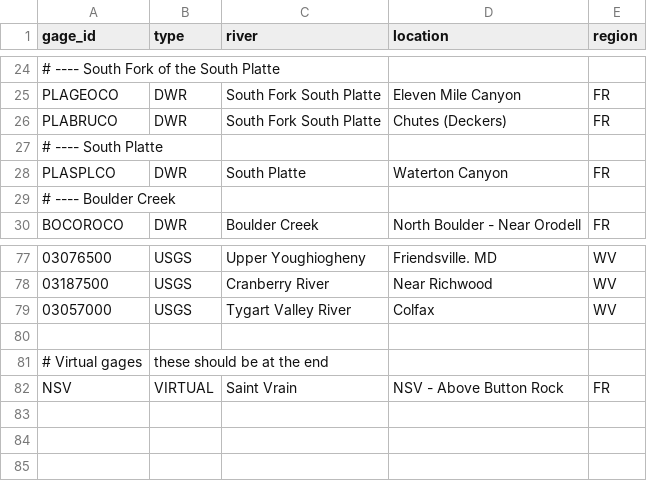
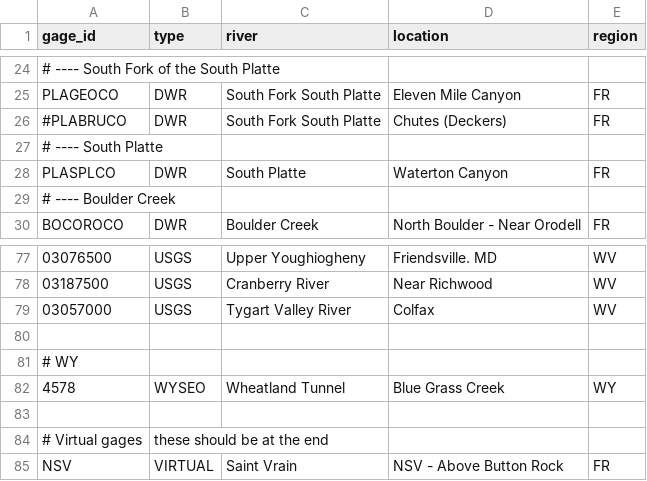
Before and after one commit to mikebannis/rivergraphs, a CSV file: app/gages.csv, drawn as a sheet; only a part is shown, gaps mark what is left out; the diff names each change by its address in the sheet, - before the commit and + after, or states it on an @@ line.

Commit message:
Pull blue grass gage from WY

```diff
--- a/app/gages.csv
+++ b/app/gages.csv
-A26 (gage_id): PLABRUCO
+A26 (gage_id): #PLABRUCO
+row 80: (empty)
+row 81: # WY
+row 82: 4578 | WYSEO | Wheatland Tunnel | Blue Grass Creek | WY
```
Also changed, not shown: 4 other files.
